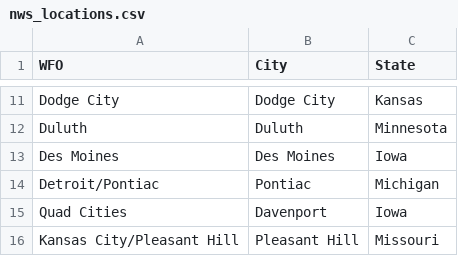
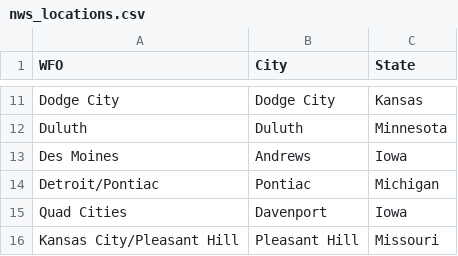
Before and after one commit to sorensonb/Arctic_codes, a CSV file: job_search/nws_locations.csv, drawn as a sheet; only a part is shown, gaps mark what is left out.

```diff
--- a/job_search/nws_locations.csv
+++ b/job_search/nws_locations.csv
@@ -12,3 +12,3 @@ Dodge City,Dodge City,Kansas
 Duluth,Duluth,Minnesota
-Des Moines,Des Moines,Iowa
+Des Moines,Andrews,Iowa
 Detroit/Pontiac,Pontiac,Michigan
```
Also changed, not shown: 12 other files.
